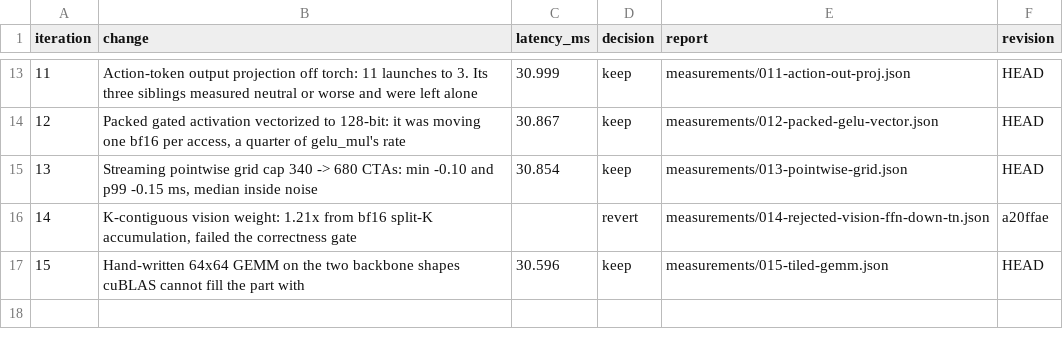
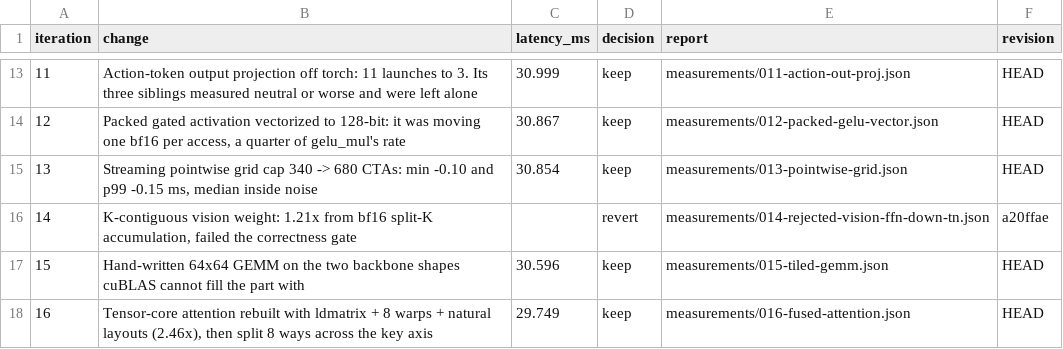
Before and after one commit to revollllt/flash-vla, a CSV file: results/pi0-rtx5090/run-01/iterations.csv, drawn as a sheet; only a part is shown, gaps mark what is left out; the diff names each change by its address in the sheet, - before the commit and + after, or states it on an @@ line.

```diff
--- a/results/pi0-rtx5090/run-01/iterations.csv
+++ b/results/pi0-rtx5090/run-01/iterations.csv
+row 18: 16 | Tensor-core attention rebuilt with ldmatrix + 8 warps + natural layouts (2.46x), then split 8 ways across the key axis | 29.749 | keep | measurements/016-fused-attention.json | HEAD
```
Also changed, not shown: 6 other files.
